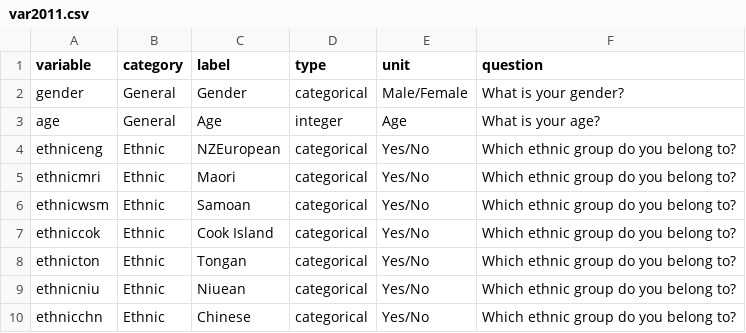
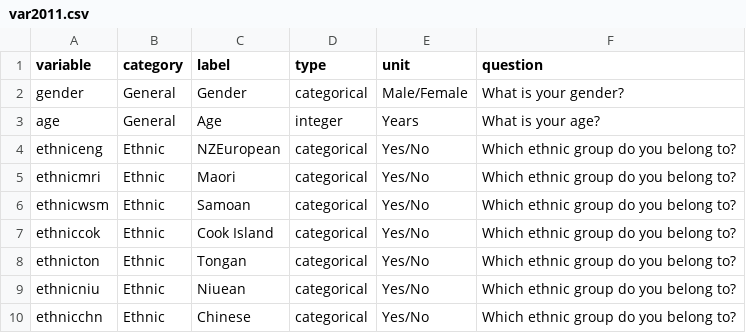
Before and after one commit to iNZightVIT/CAS, a CSV file: data/var2011.csv, drawn as a sheet; only a part is shown; the diff names each change by its address in the sheet, - before the commit and + after, or states it on an @@ line.

```diff
--- a/data/var2011.csv
+++ b/data/var2011.csv
-E3 (unit): Age
+E3 (unit): Years
```
Also changed, not shown: data/var2005.csv, data/var2007.csv, 15 other files.
